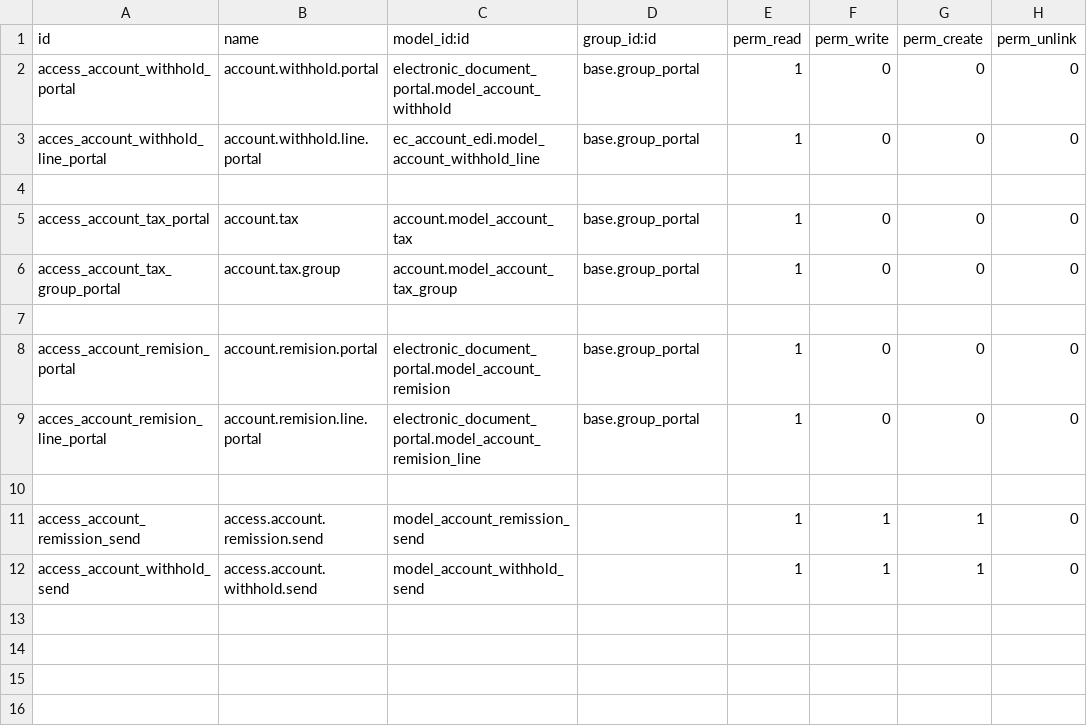
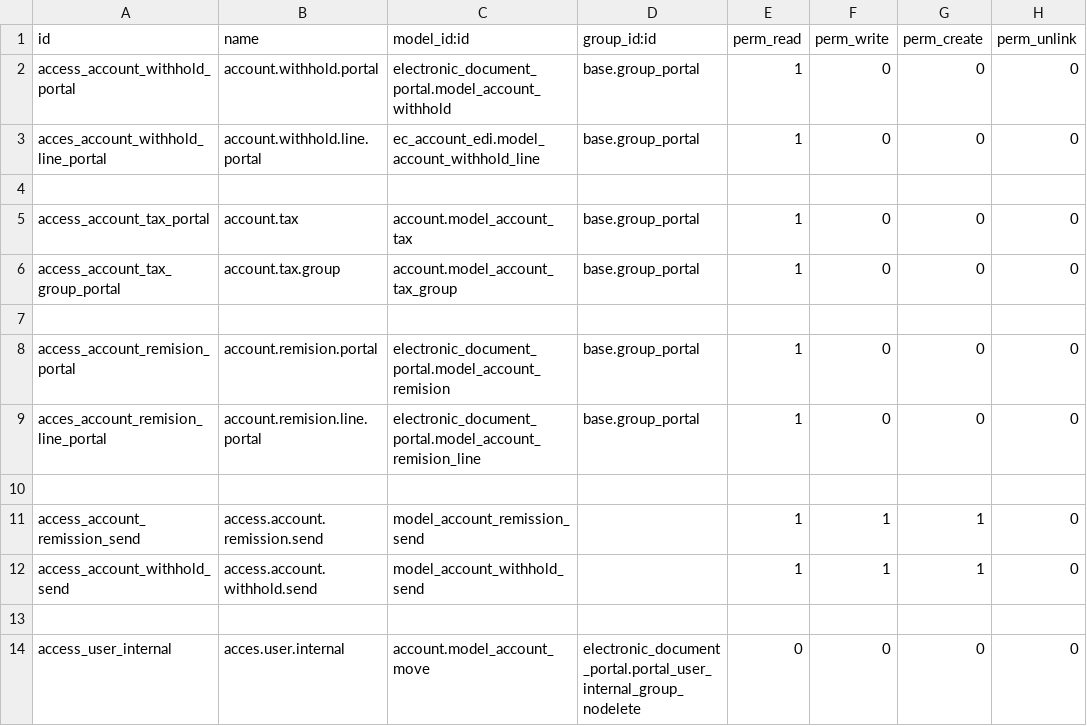
Before and after one commit to dioarcos-callphone/midrovo_developer, a CSV file: electronic_document_portal/security/ir.model.access.csv, drawn as a sheet.

Commit message:
fix-update:[midrovo] actualizando controladores

```diff
--- a/electronic_document_portal/security/ir.model.access.csv
+++ b/electronic_document_portal/security/ir.model.access.csv
@@ -12 +12,3 @@ access_account_remission_send,access.account.remission.send,model_account_remiss
 access_account_withhold_send,access.account.withhold.send,model_account_withhold_send,,1,1,1,0
+
+access_user_internal,acces.user.internal,account.model_account_move,electronic_document_portal.portal_user_internal_group_nodelete,0,0,0,0
```
